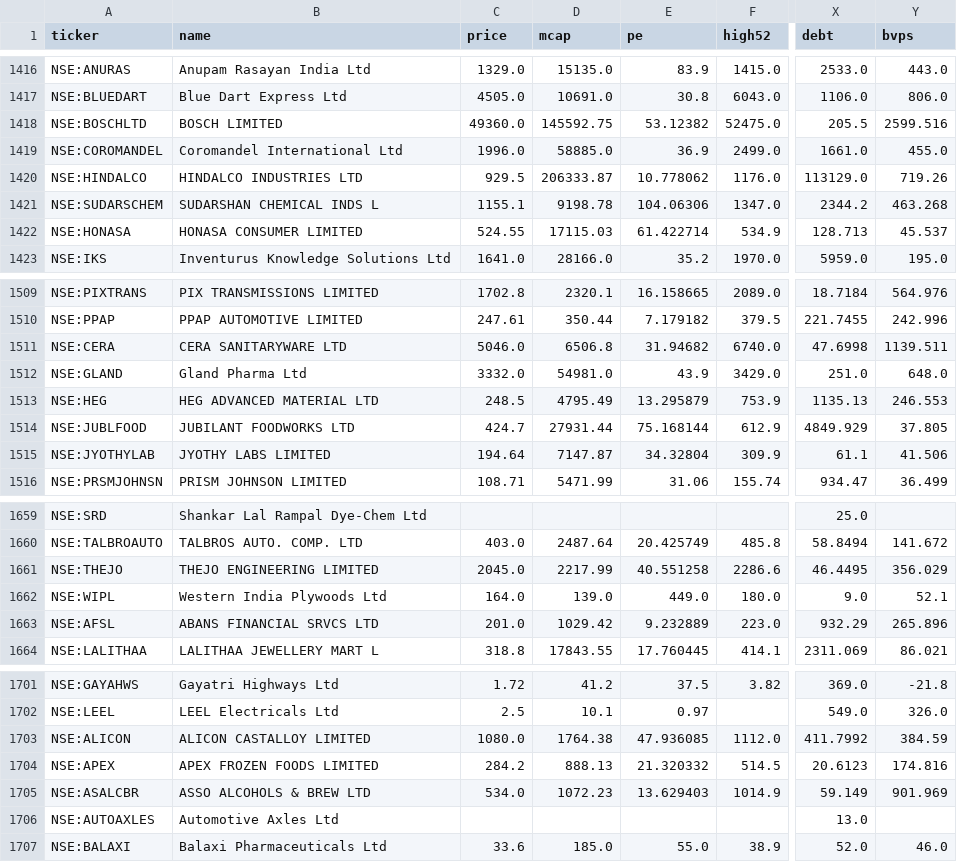
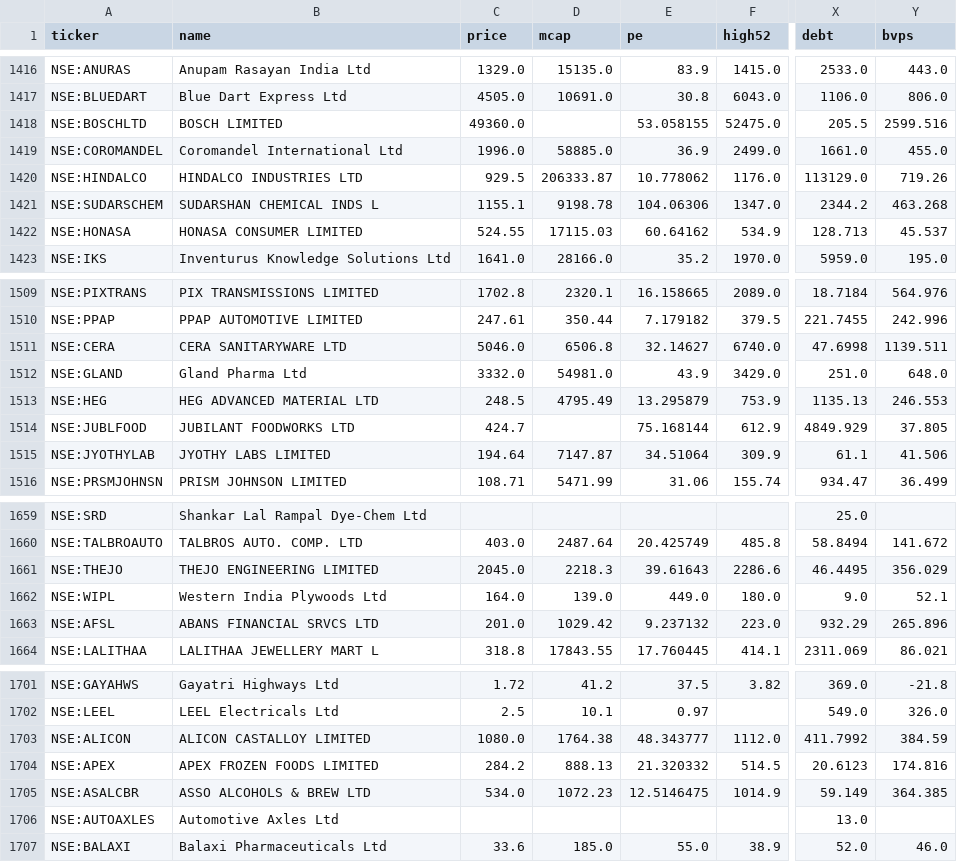
Before and after one commit to rajeeeev75-dot/peadpicks, a CSV file: pead.csv, drawn as a sheet; only a part is shown, gaps mark what is left out; the diff covers the shown part only; the diff names each change by its address in the sheet, - before the commit and + after, or states it on an @@ line.

```diff
--- a/pead.csv
+++ b/pead.csv
-D1418 (mcap): 145592.75
+D1418 (mcap): (empty)
-E1418 (pe): 53.12382
+E1418 (pe): 53.058155
-E1422 (pe): 61.422714
+E1422 (pe): 60.64162
-E1511 (pe): 31.94682
+E1511 (pe): 32.14627
-D1514 (mcap): 27931.44
+D1514 (mcap): (empty)
-E1515 (pe): 34.32804
+E1515 (pe): 34.51064
-D1661 (mcap): 2217.99
+D1661 (mcap): 2218.3
-E1661 (pe): 40.551258
+E1661 (pe): 39.61643
-E1663 (pe): 9.232889
+E1663 (pe): 9.237132
-E1703 (pe): 47.936085
+E1703 (pe): 48.343777
-E1705 (pe): 13.629403
+E1705 (pe): 12.5146475
-Y1705 (bvps): 901.969
+Y1705 (bvps): 364.385
```
Also changed, not shown: 89 edited cells elsewhere in this file, 1 other file.
